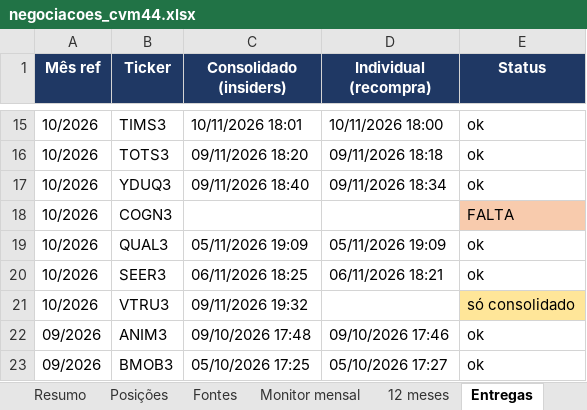
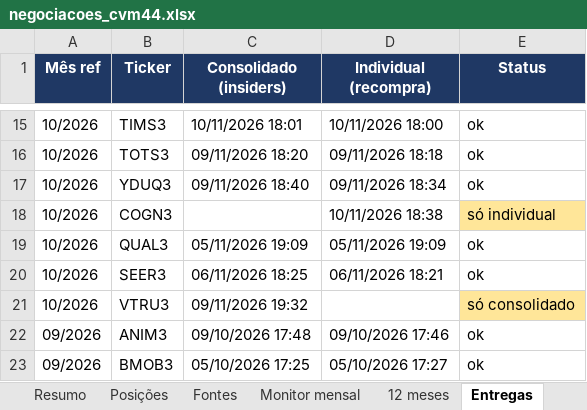
Before and after one commit to mmagalhaes2001/Monitor-dados, an Excel workbook: cvm44/negociacoes_cvm44.xlsx, sheet Entregas, drawn as a sheet; only a part is shown, gaps mark what is left out; values as stored, in another font and other column widths than the file's, no borders; the diff names each change by its address in the sheet, - before the commit and + after, or states it on an @@ line.

```diff
--- a/cvm44/negociacoes_cvm44.xlsx (sheet Entregas)
+++ b/cvm44/negociacoes_cvm44.xlsx (sheet Entregas)
-D18 (Individual (recompra)): (empty)
+D18 (Individual (recompra)): 10/11/2026 18:38
-E18 (Status): FALTA
+E18 (Status): só individual
-E18 fill: #F8CBAD
+E18 fill: #FFE699
```
Also changed, not shown: sheet Movimentações, sheet Fontes, 3 other files.
